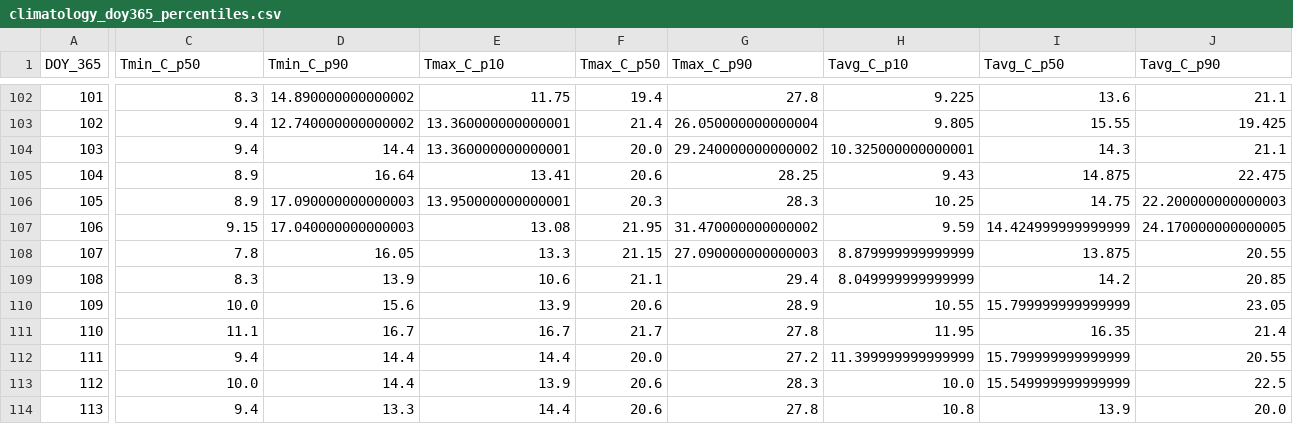
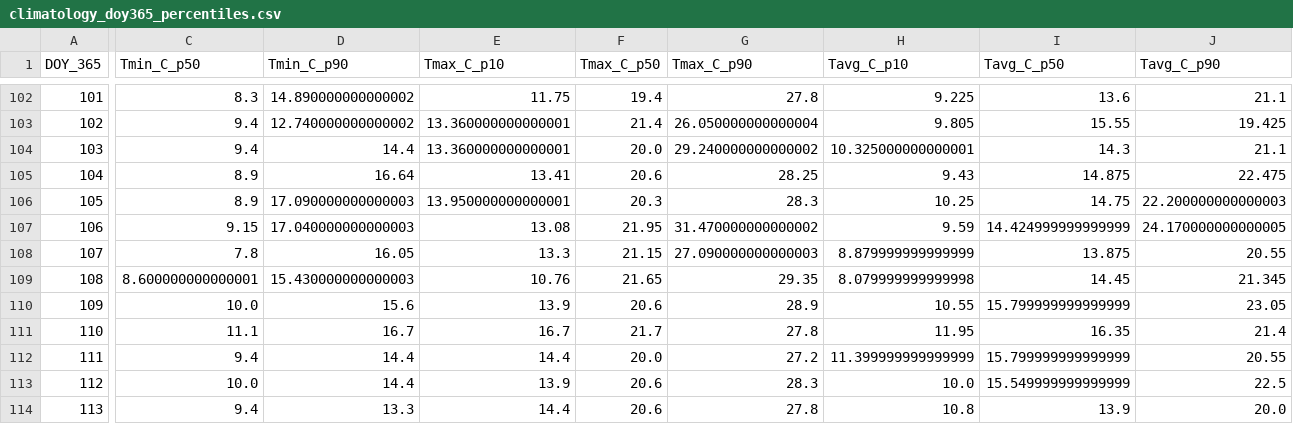
Before and after one commit to jp1309/arlington_weather, a CSV file: data/climatology_doy365_percentiles.csv, drawn as a sheet; only a part is shown, gaps mark what is left out; the diff covers the shown part only; the diff names each change by its address in the sheet, - before the commit and + after, or states it on an @@ line.

```diff
--- a/data/climatology_doy365_percentiles.csv
+++ b/data/climatology_doy365_percentiles.csv
-C109 (Tmin_C_p50): 8.3
+C109 (Tmin_C_p50): 8.600000000000001
-D109 (Tmin_C_p90): 13.9
+D109 (Tmin_C_p90): 15.430000000000003
-E109 (Tmax_C_p10): 10.6
+E109 (Tmax_C_p10): 10.76
-F109 (Tmax_C_p50): 21.1
+F109 (Tmax_C_p50): 21.65
-G109 (Tmax_C_p90): 29.4
+G109 (Tmax_C_p90): 29.35
-H109 (Tavg_C_p10): 8.049999999999999
+H109 (Tavg_C_p10): 8.079999999999998
-I109 (Tavg_C_p50): 14.2
+I109 (Tavg_C_p50): 14.45
-J109 (Tavg_C_p90): 20.85
+J109 (Tavg_C_p90): 21.345
```
Also changed, not shown: 1 edited cell elsewhere in this file, data/arlington_daily.csv, 2 other files.
